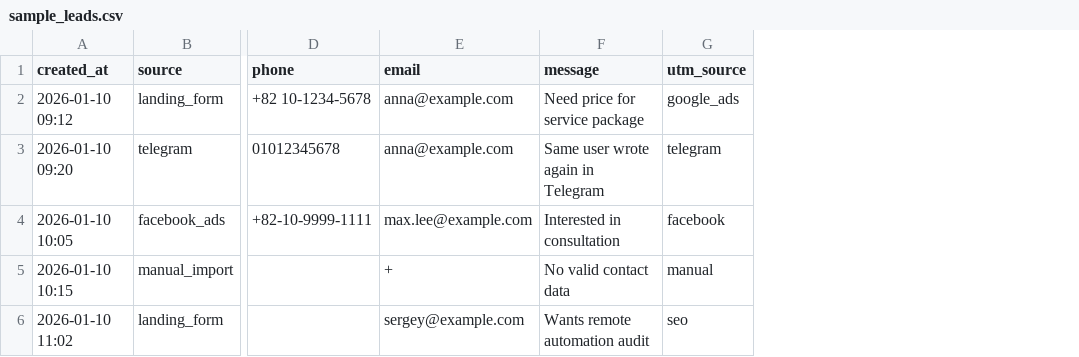
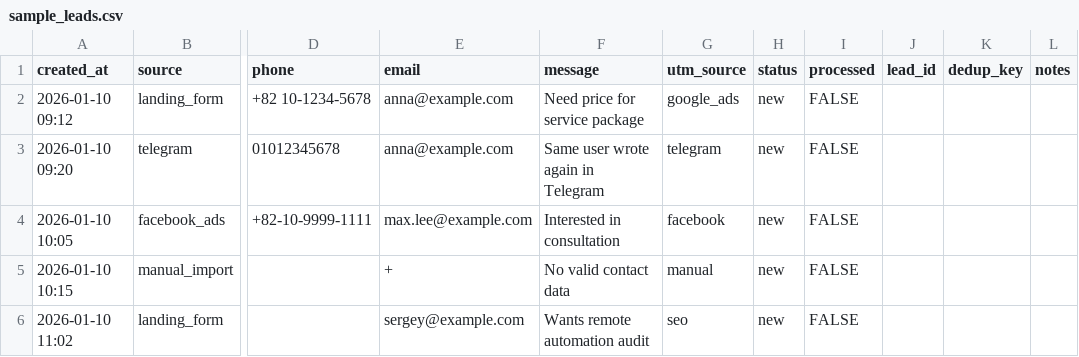
Before and after one commit to nickovall/automation_portfolio, a CSV file: projects/lead-intake-dedup-pipeline/sample_leads.csv, drawn as a sheet; only a part is shown, gaps mark what is left out; the diff names each change by its address in the sheet, - before the commit and + after, or states it on an @@ line.

```diff
--- a/projects/lead-intake-dedup-pipeline/sample_leads.csv
+++ b/projects/lead-intake-dedup-pipeline/sample_leads.csv
+column H (status), rows 2-6: all new
+column I (processed), rows 2-6: all FALSE
+column J (lead_id), empty
+column K (dedup_key), empty
+column L (notes), empty
```
Also changed, not shown: 51 other files.
